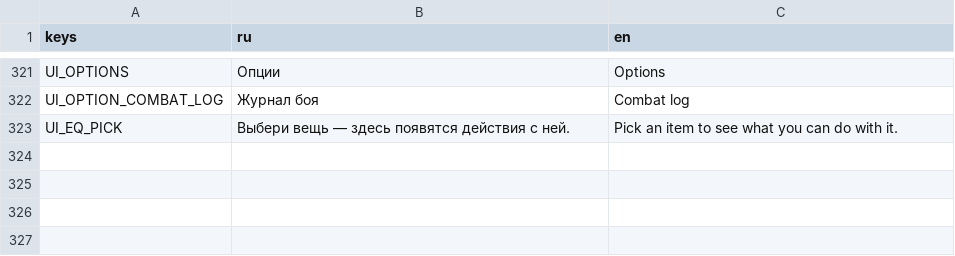
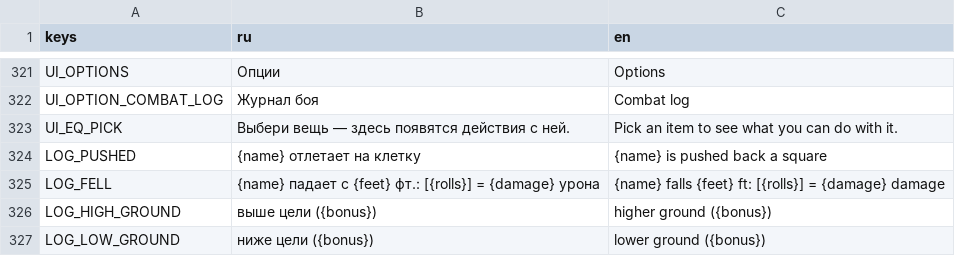
Before and after one commit to pivnoebidlo/vseslav, a CSV file: locales/ui.csv, drawn as a sheet; only a part is shown, gaps mark what is left out.

```diff
--- a/locales/ui.csv
+++ b/locales/ui.csv
@@ -323 +323,5 @@ UI_OPTION_COMBAT_LOG,Журнал боя,Combat log
 UI_EQ_PICK,"Выбери вещь — здесь появятся действия с ней.","Pick an item to see what you can do with it."
+LOG_PUSHED,{name} отлетает на клетку,{name} is pushed back a square
+LOG_FELL,"{name} падает с {feet} фт.: [{rolls}] = {damage} урона","{name} falls {feet} ft: [{rolls}] = {damage} damage"
+LOG_HIGH_GROUND,выше цели ({bonus}),higher ground ({bonus})
+LOG_LOW_GROUND,ниже цели ({bonus}),lower ground ({bonus})
```
Also changed, not shown: 27 other files.
